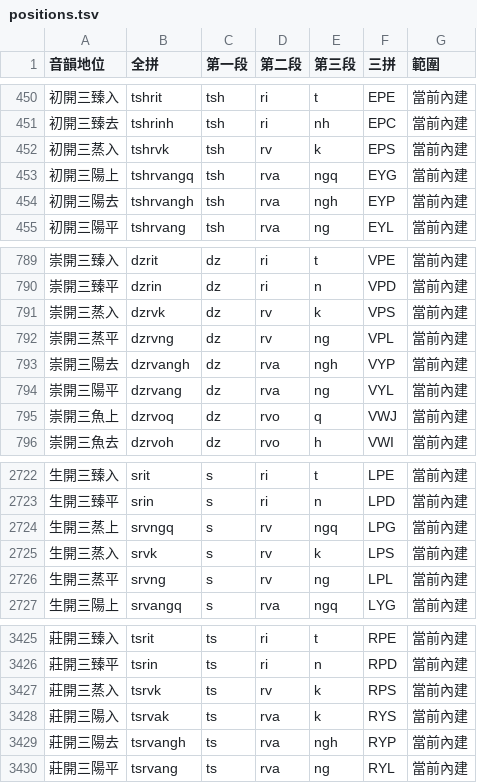
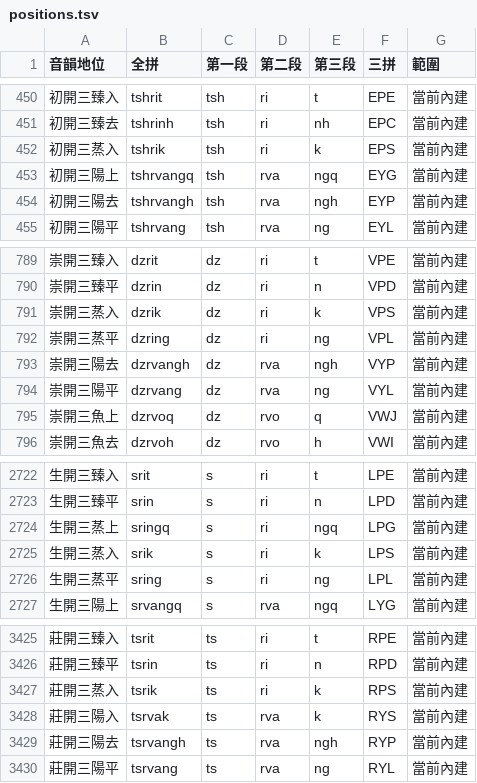
Before and after one commit to IemKwangqHraek/rime_tshet_unh_3key, a TSV file: data/positions.tsv, drawn as a sheet; only a part is shown, gaps mark what is left out.

```diff
--- a/data/positions.tsv
+++ b/data/positions.tsv
@@ -451,3 +451,3 @@
 初開三臻去	tshrinh	tsh	ri	nh	EPC	當前內建
-初開三蒸入	tshrvk	tsh	rv	k	EPS	當前內建
+初開三蒸入	tshrik	tsh	ri	k	EPS	當前內建
 初開三陽上	tshrvangq	tsh	rva	ngq	EYG	當前內建
@@ -790,4 +790,4 @@
 崇開三臻平	dzrin	dz	ri	n	VPD	當前內建
-崇開三蒸入	dzrvk	dz	rv	k	VPS	當前內建
-崇開三蒸平	dzrvng	dz	rv	ng	VPL	當前內建
+崇開三蒸入	dzrik	dz	ri	k	VPS	當前內建
+崇開三蒸平	dzring	dz	ri	ng	VPL	當前內建
 崇開三陽去	dzrvangh	dz	rva	ngh	VYP	當前內建
@@ -2723,5 +2723,5 @@
 生開三臻平	srin	s	ri	n	LPD	當前內建
-生開三蒸上	srvngq	s	rv	ngq	LPG	當前內建
-生開三蒸入	srvk	s	rv	k	LPS	當前內建
-生開三蒸平	srvng	s	rv	ng	LPL	當前內建
+生開三蒸上	sringq	s	ri	ngq	LPG	當前內建
+生開三蒸入	srik	s	ri	k	LPS	當前內建
+生開三蒸平	sring	s	ri	ng	LPL	當前內建
 生開三陽上	srvangq	s	rva	ngq	LYG	當前內建
@@ -3426,3 +3426,3 @@
 莊開三臻平	tsrin	ts	ri	n	RPD	當前內建
-莊開三蒸入	tsrvk	ts	rv	k	RPS	當前內建
+莊開三蒸入	tsrik	ts	ri	k	RPS	當前內建
 莊開三陽入	tsrvak	ts	rva	k	RYS	當前內建
```
Also changed, not shown: 9 other files.
